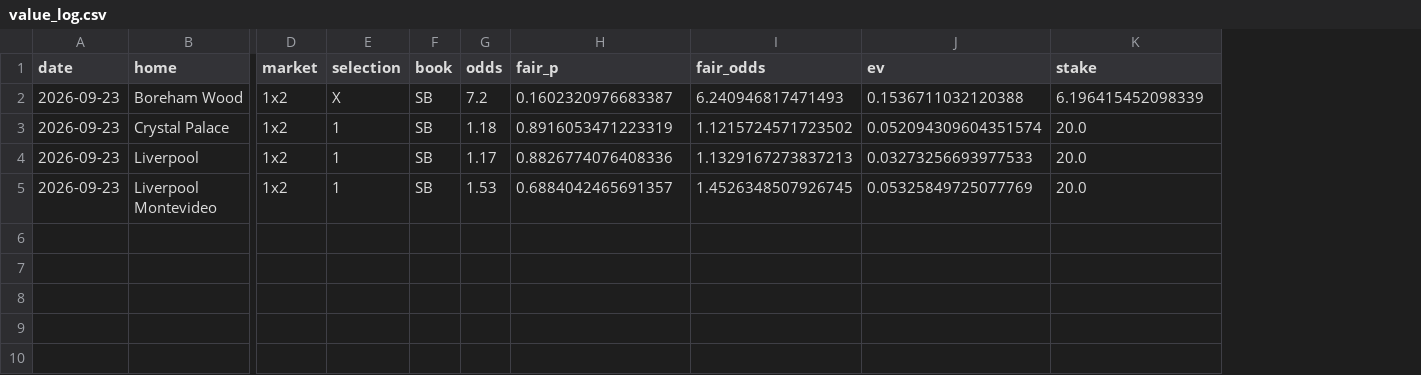
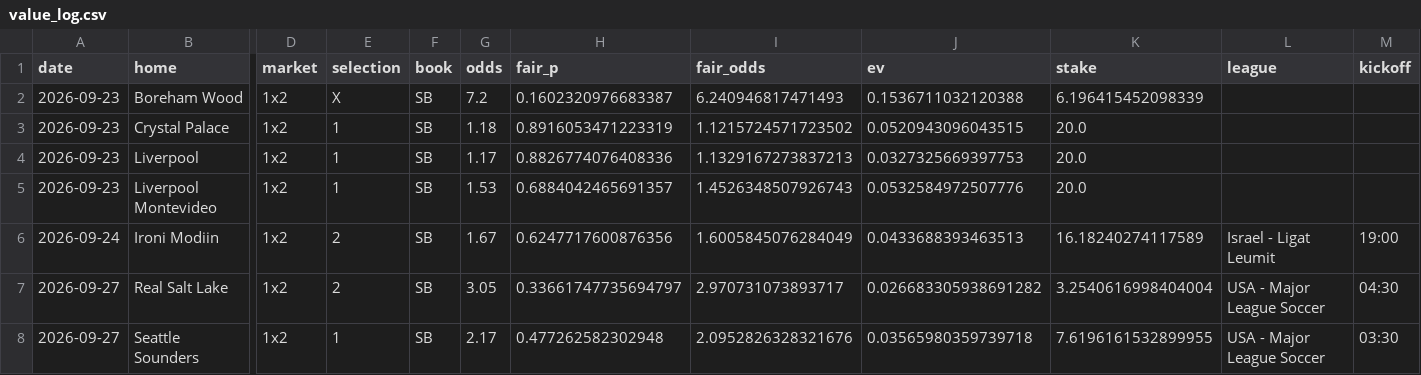
Before and after one commit to andrei0182/SuperBet, a CSV file: value_log.csv, drawn as a sheet; only a part is shown, gaps mark what is left out; rows hold the shown columns only; the diff names each change by its address in the sheet, - before the commit and + after, or states it on an @@ line.

```diff
--- a/value_log.csv
+++ b/value_log.csv
+column L (league), empty
+column M (kickoff), empty
-J3 (ev): 0.052094309604351574
+J3 (ev): 0.0520943096043515
-J4 (ev): 0.03273256693977533
+J4 (ev): 0.0327325669397753
-I5 (fair_odds): 1.4526348507926745
+I5 (fair_odds): 1.4526348507926743
-J5 (ev): 0.05325849725077769
+J5 (ev): 0.0532584972507776
+row 6: 2026-09-24 | Ironi Modiin | 1x2 | 2 | SB | 1.67 | 0.6247717600876356 | 1.6005845076284049 | 0.0433688393463513 | 16.18240274117589 | Israel - Ligat Leumit | 19:00
+row 7: 2026-09-27 | Real Salt Lake | 1x2 | 2 | SB | 3.05 | 0.33661747735694797 | 2.970731073893717 | 0.026683305938691282 | 3.2540616998404004 | USA - Major League Soccer | 04:30
+row 8: 2026-09-27 | Seattle Sounders | 1x2 | 1 | SB | 2.17 | 0.477262582302948 | 2.0952826328321676 | 0.03565980359739718 | 7.6196161532899955 | USA - Major League Soccer | 03:30
```
Also changed, not shown: pinnacle_snapshots.csv, value_settled.csv, 2 other files.
